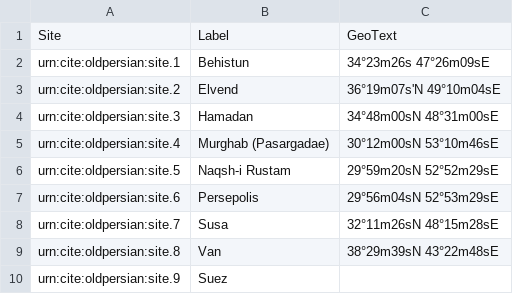
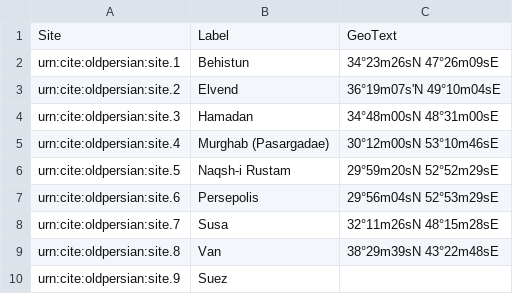
Before and after one commit to neelsmith/op, a CSV file: collections/sites.csv, drawn as a sheet.

Commit message:
Regularize text formatting.

```diff
--- a/collections/sites.csv
+++ b/collections/sites.csv
@@ -1,3 +1,3 @@
 Site,Label,GeoText
-urn:cite:oldpersian:site.1,Behistun,"34°23m26s 47°26m09sE"
+urn:cite:oldpersian:site.1,Behistun,"34°23m26sN 47°26m09sE"
 urn:cite:oldpersian:site.2,Elvend,"36°19m07s'N 49°10m04sE"
```
